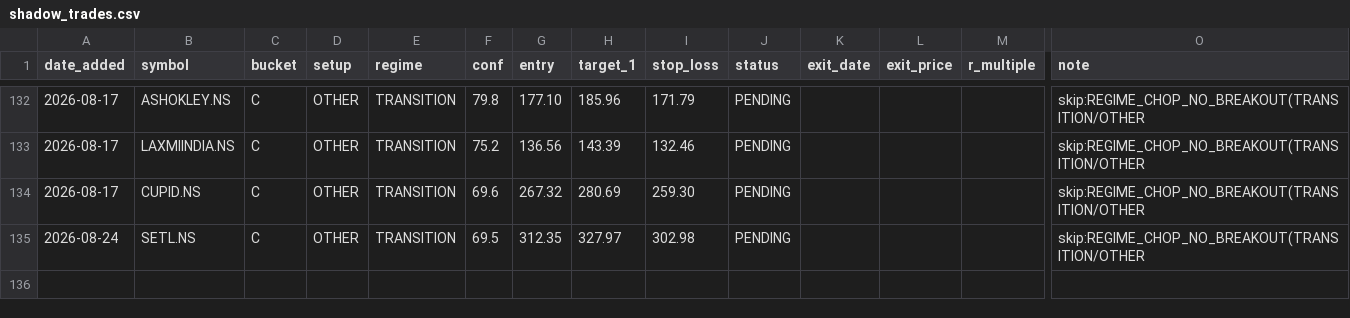
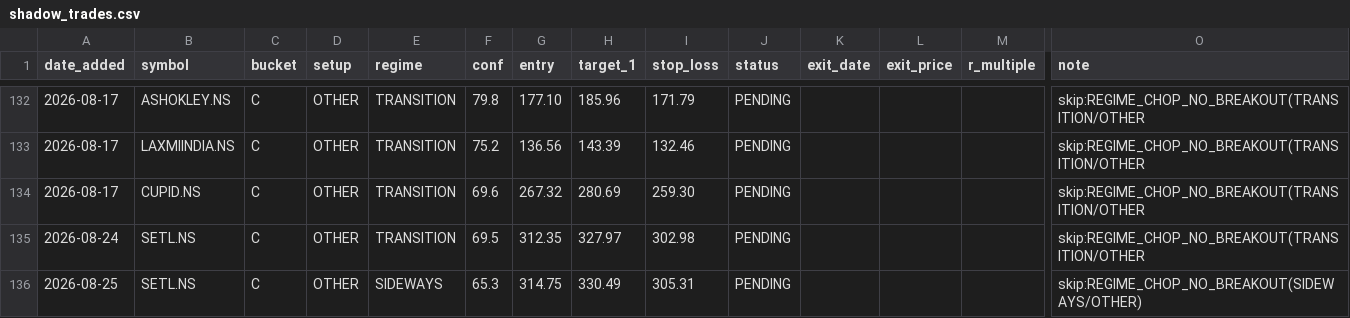
Before and after one commit to Gdsk-Sravan/Analyse-recommend-track, a CSV file: shadow_trades.csv, drawn as a sheet; only a part is shown, gaps mark what is left out; rows hold the shown columns only; the diff names each change by its address in the sheet, - before the commit and + after, or states it on an @@ line.

```diff
--- a/shadow_trades.csv
+++ b/shadow_trades.csv
+row 136: 2026-08-25 | SETL.NS | C | OTHER | SIDEWAYS | 65.3 | 314.75 | 330.49 | 305.31 | PENDING |  |  |  | skip:REGIME_CHOP_NO_BREAKOUT(SIDEWAYS/OTHER)
```
Also changed, not shown: 19 other files.
